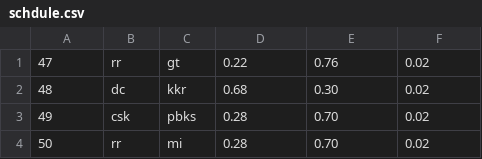
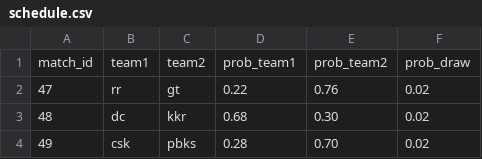
Before and after one commit to rishifbagul/tournament-predictor, a CSV file: schedule.csv (was schdule.csv), drawn as a sheet; only a part is shown; the shorter side is filled out with more unchanged rows.

```diff
--- a/schdule.csv
+++ b/schedule.csv
@@ -1 +1,2 @@
+match_id, team1, team2, prob_team1, prob_team2, prob_draw
 47, rr, gt, 0.22, 0.76, 0.02
```
Also changed, not shown: 4 other files.
